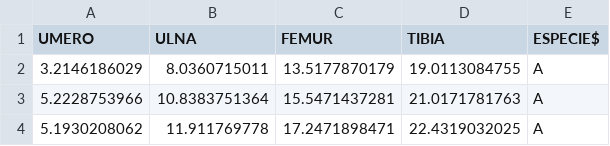
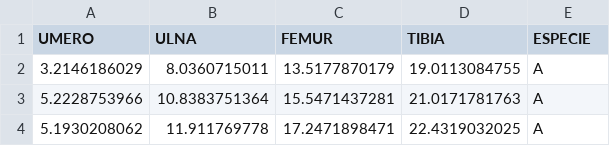
Before and after one commit to paulaassis/BioEvol, a CSV file: dados.csv, drawn as a sheet; only a part is shown.

```diff
--- a/dados.csv
+++ b/dados.csv
@@ -1,2 +1,2 @@
-UMERO,ULNA,FEMUR,TIBIA,ESPECIE$
+UMERO,ULNA,FEMUR,TIBIA,ESPECIE
 3.2146186029,8.0360715011,13.5177870179,19.0113084755,A
```
Also changed, not shown: 1 other file.
